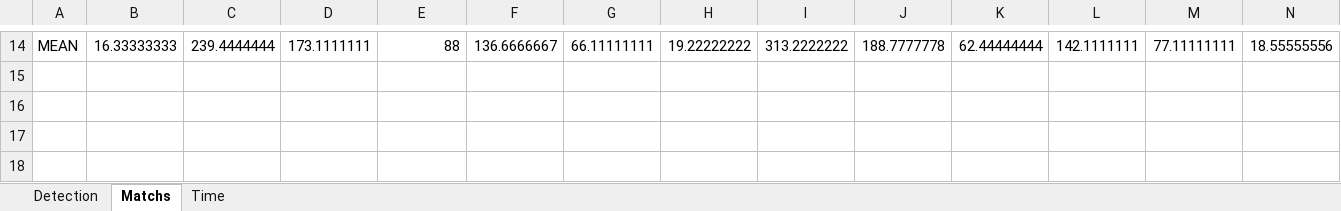
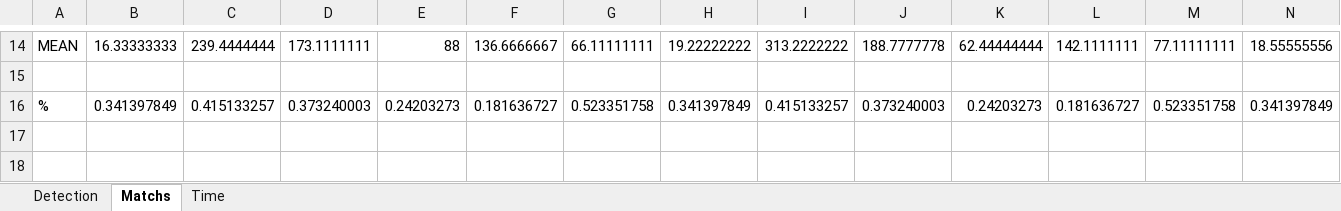
Before and after one commit to reinaldoossuna/SFND_2D_Feature_Tracking, an Excel workbook: MidTermProject.xlsx, sheet Matchs, drawn as a sheet; only a part is shown, gaps mark what is left out; values as stored, in another font and other column widths than the file's, no borders; charts and pictures and conditional formats and table styles not drawn; rows hold the shown columns only; the diff names each change by its address in the sheet, - before the commit and + after, or states it on an @@ line.

```diff
--- a/MidTermProject.xlsx (sheet Matchs)
+++ b/MidTermProject.xlsx (sheet Matchs)
-row 16: (empty)
+row 16: % | 0.341397849 | 0.415133257 | 0.373240003 | 0.24203273 | 0.181636727 | 0.523351758 | 0.341397849 | 0.415133257 | 0.373240003 | 0.24203273 | 0.181636727 | 0.523351758 | 0.341397849
```
Also changed, not shown: charts or pictures, 1 other file.
